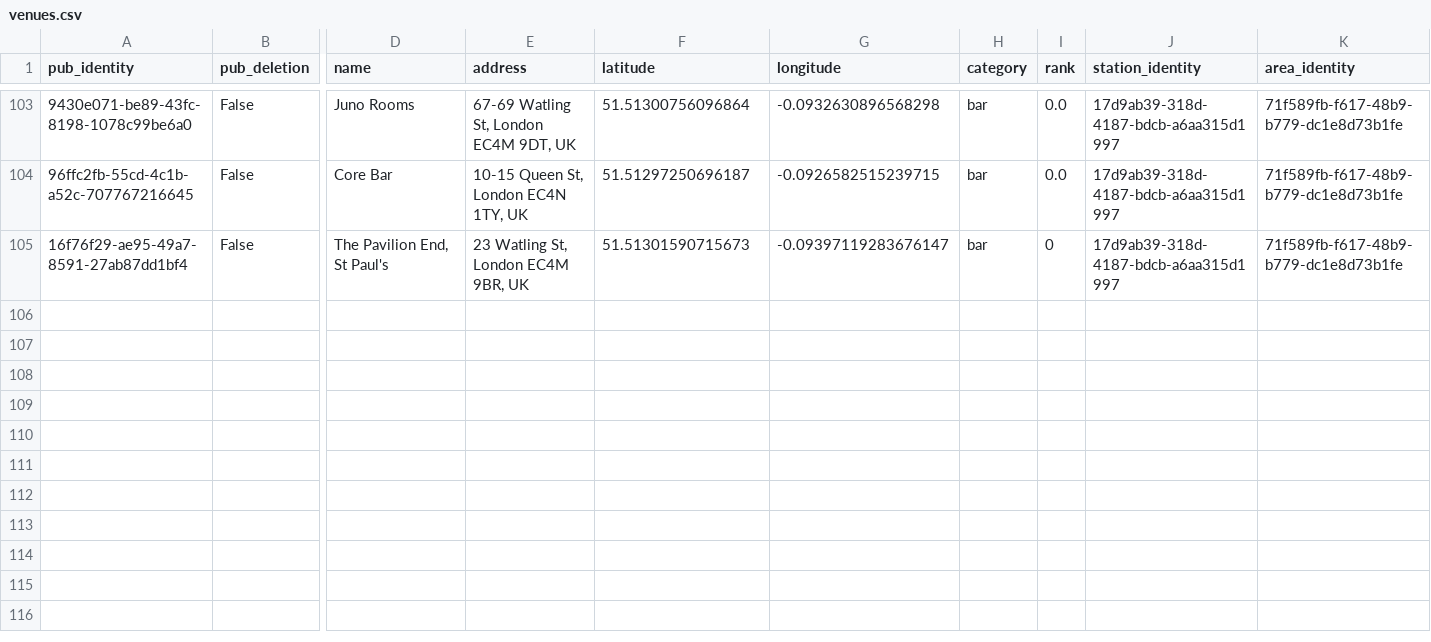
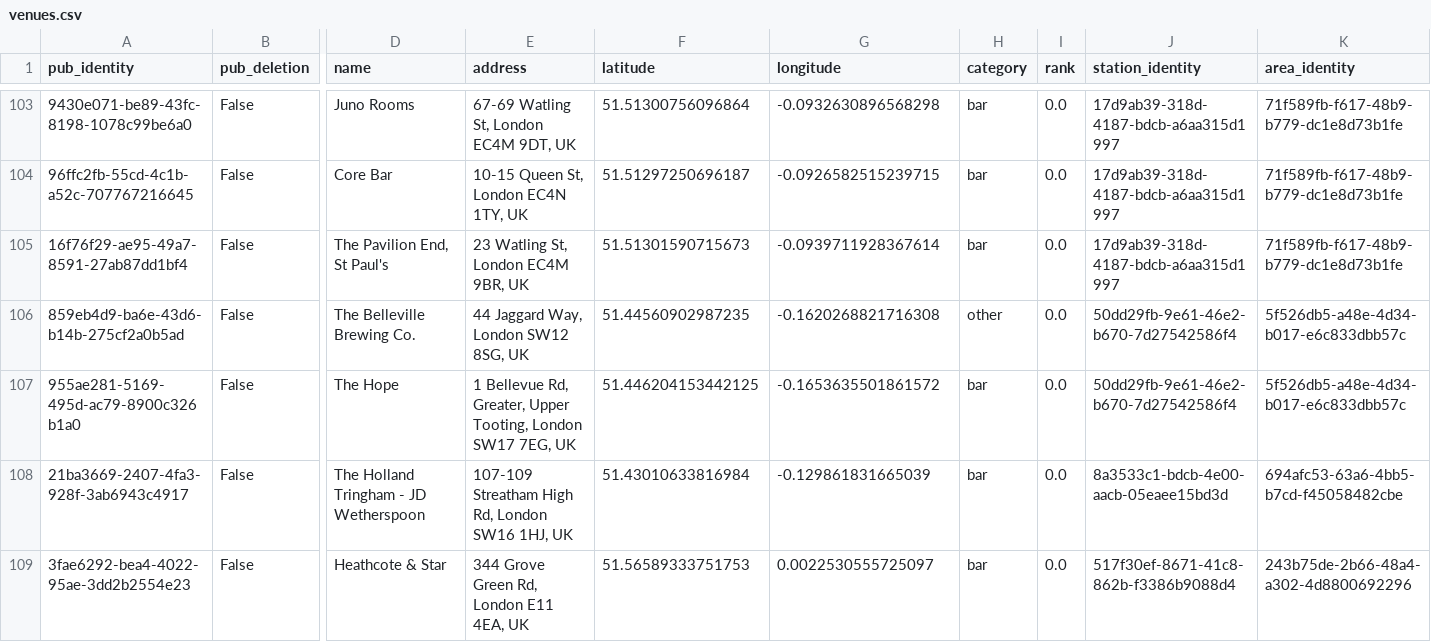
Before and after one commit to cartsmate/thepubcrawls, a CSV file: files/venues.csv, drawn as a sheet; only a part is shown, gaps mark what is left out; rows hold the shown columns only; the diff covers the shown part only; the diff names each change by its address in the sheet, - before the commit and + after, or states it on an @@ line.

```diff
--- a/files/venues.csv
+++ b/files/venues.csv
-G105 (longitude): -0.09397119283676147
+G105 (longitude): -0.0939711928367614
-I105 (rank): 0
+I105 (rank): 0.0
+row 106: 859eb4d9-ba6e-43d6-b14b-275cf2a0b5ad | False | The Belleville Brewing Co. | 44 Jaggard Way, London SW12 8SG, UK | 51.44560902987235 | -0.1620268821716308 | other | 0.0 | 50dd29fb-9e61-46e2-b670-7d27542586f4 | 5f526db5-a48e-4d34-b017-e6c833dbb57c
+row 107: 955ae281-5169-495d-ac79-8900c326b1a0 | False | The Hope | 1 Bellevue Rd, Greater, Upper Tooting, London SW17 7EG, UK | 51.446204153442125 | -0.1653635501861572 | bar | 0.0 | 50dd29fb-9e61-46e2-b670-7d27542586f4 | 5f526db5-a48e-4d34-b017-e6c833dbb57c
+row 108: 21ba3669-2407-4fa3-928f-3ab6943c4917 | False | The Holland Tringham - JD Wetherspoon | 107-109 Streatham High Rd, London SW16 1HJ, UK | 51.43010633816984 | -0.129861831665039 | bar | 0.0 | 8a3533c1-bdcb-4e00-aacb-05eaee15bd3d | 694afc53-63a6-4bb5-b7cd-f45058482cbe
+row 109: 3fae6292-bea4-4022-95ae-3dd2b2554e23 | False | Heathcote & Star | 344 Grove Green Rd, London E11 4EA, UK | 51.56589333751753 | 0.0022530555725097 | bar | 0.0 | 517f30ef-8671-41c8-862b-f3386b9088d4 | 243b75de-2b66-48a4-a302-4d8800692296
```
Also changed, not shown: 5 added rows and 1 edited cell elsewhere in this file, files/scores.csv, 10 other files.
